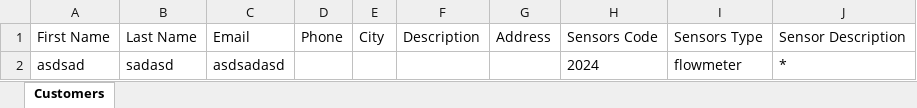
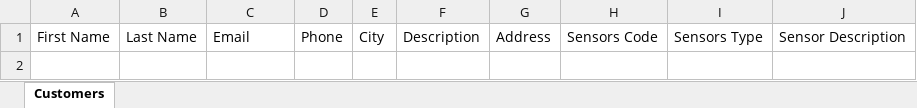
Before and after one commit to Ali-khajavi/Monitoring-kivy, an Excel workbook: customers_data.xlsx, sheet Customers, drawn as a sheet; values as stored, in another font and other column widths than the file's, no borders; the diff names each change by its address in the sheet, - before the commit and + after, or states it on an @@ line.

```diff
--- a/customers_data.xlsx (sheet Customers)
+++ b/customers_data.xlsx (sheet Customers)
-row 2: asdsad | sadasd | asdsadasd |  |  |  |  | 2024 | flowmeter | *
```
Also changed, not shown: 3 other files.
